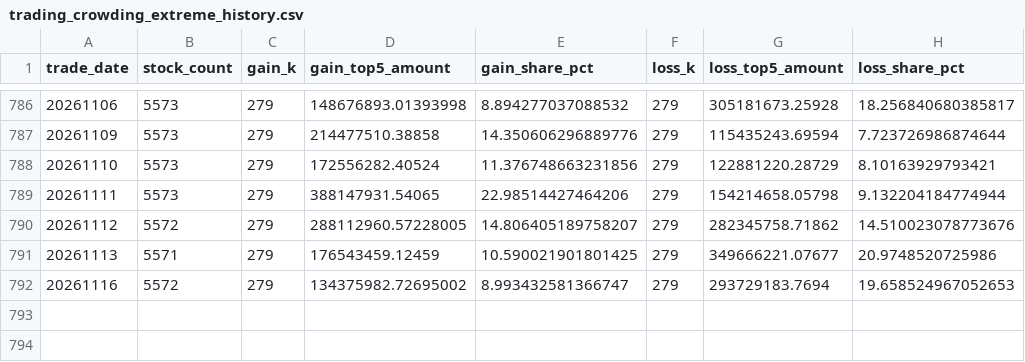
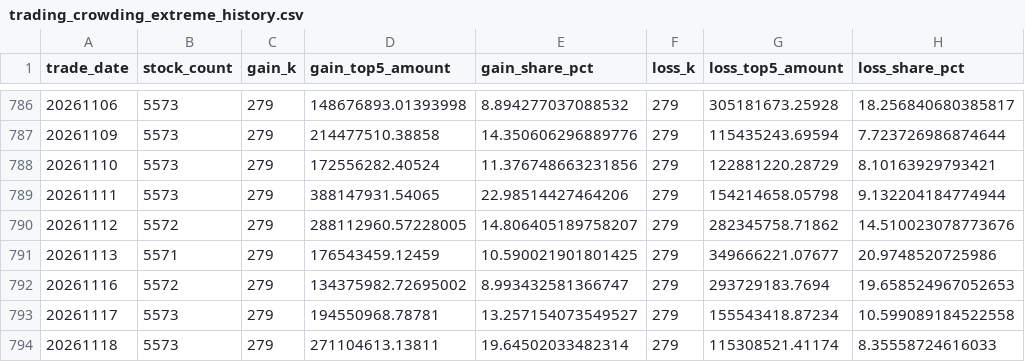
Before and after one commit to mountainguan/Chanlun_Tutor, a CSV file: data/trading_crowding/trading_crowding_extreme_history.csv, drawn as a sheet; only a part is shown, gaps mark what is left out.

```diff
--- a/data/trading_crowding/trading_crowding_extreme_history.csv
+++ b/data/trading_crowding/trading_crowding_extreme_history.csv
@@ -792 +792,3 @@
 20261116,5572,279,134375982.72695002,8.993432581366747,279,293729183.7694,19.658524967052653
+20261117,5573,279,194550968.78781,13.257154073549527,279,155543418.87234,10.599089184522558
+20261118,5573,279,271104613.13811,19.64502033482314,279,115308521.41174,8.35558724616033
```
Also changed, not shown: data/fund_tracker_cache/custom_indexes/000688_SH.csv, data/fund_tracker_cache/custom_indexes/399001_SZ.csv, 31 other files.
